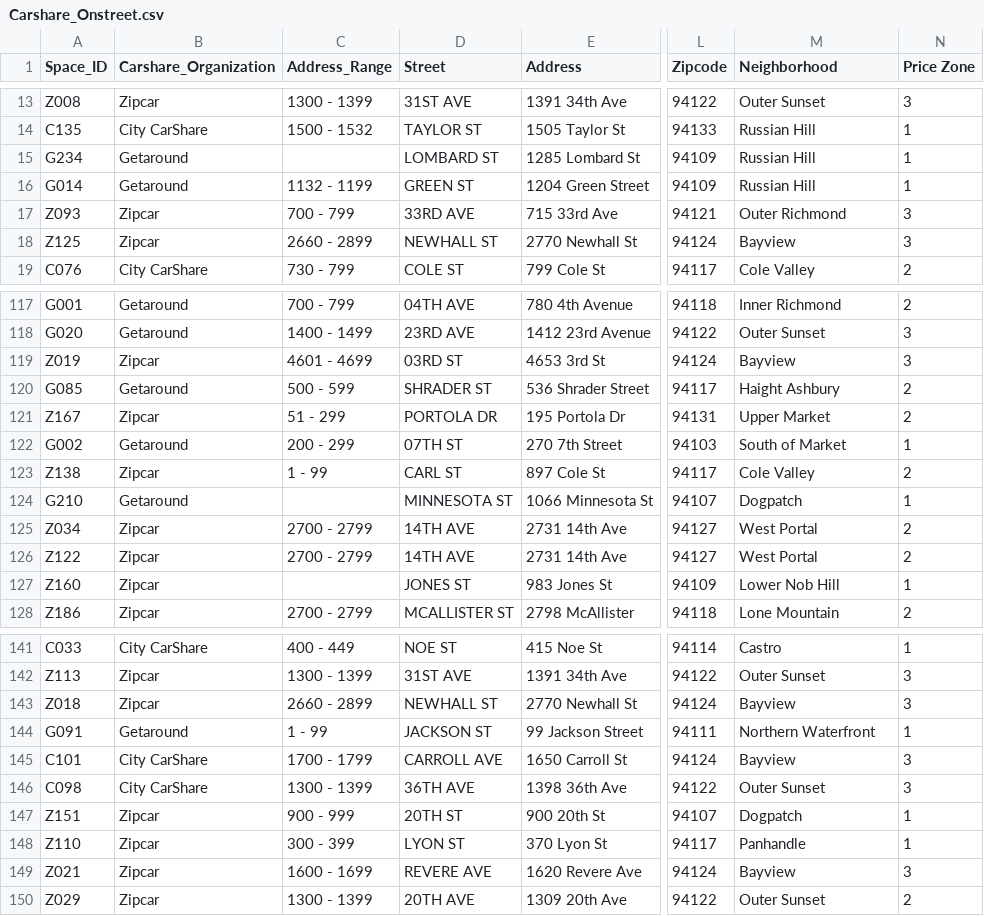
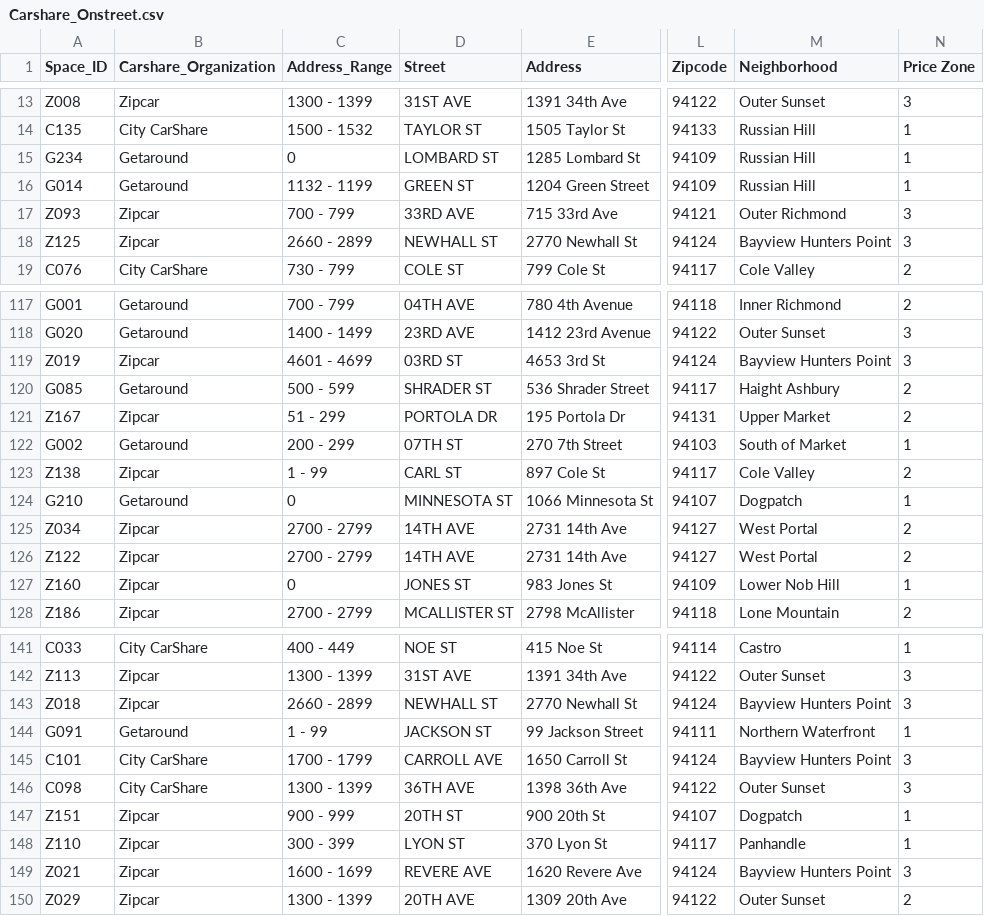
Before and after one commit to mattrusso/mattrusso.github.io, a CSV file: data/Carshare_Onstreet.csv, drawn as a sheet; only a part is shown, gaps mark what is left out; the diff covers the shown part only; the diff names each change by its address in the sheet, - before the commit and + after, or states it on an @@ line.

Commit message:
map plotting and neighborhood trends

```diff
--- a/data/Carshare_Onstreet.csv
+++ b/data/Carshare_Onstreet.csv
-C15 (Address_Range): (empty)
+C15 (Address_Range): 0
-M18 (Neighborhood): Bayview
+M18 (Neighborhood): Bayview Hunters Point
-M119 (Neighborhood): Bayview
+M119 (Neighborhood): Bayview Hunters Point
-C124 (Address_Range): (empty)
+C124 (Address_Range): 0
-C127 (Address_Range): (empty)
+C127 (Address_Range): 0
-M143 (Neighborhood): Bayview
+M143 (Neighborhood): Bayview Hunters Point
-M145 (Neighborhood): Bayview
+M145 (Neighborhood): Bayview Hunters Point
-M149 (Neighborhood): Bayview
+M149 (Neighborhood): Bayview Hunters Point
```
Also changed, not shown: 16 edited cells elsewhere in this file, 7 other files.
